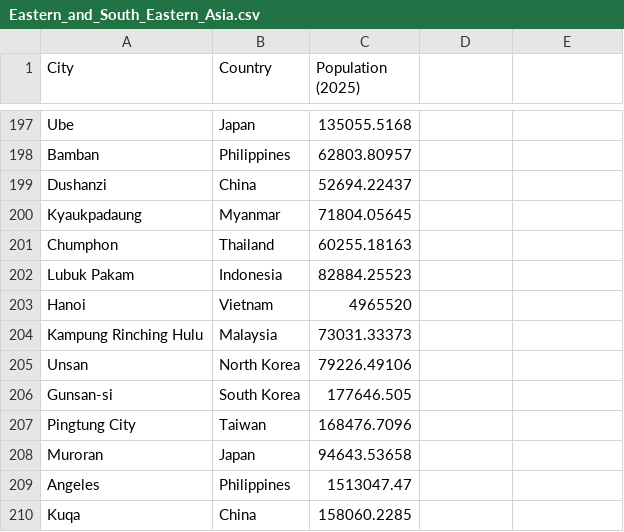
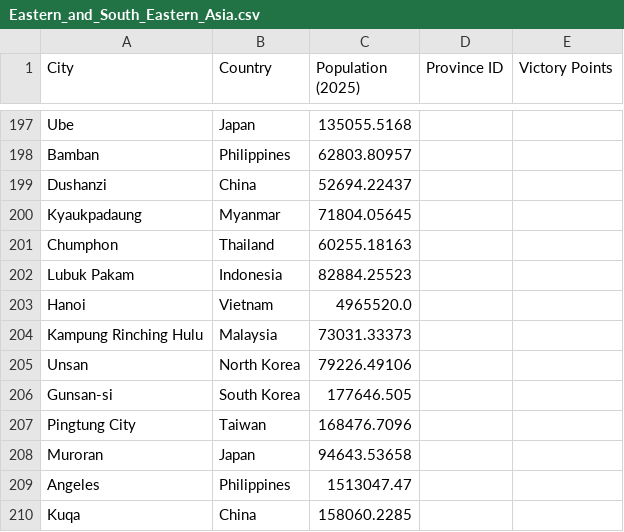
Before and after one commit to TheGamerCant/Modern-Day-Sandbox, a CSV file: __code/province_population/data/Eastern_and_South_Eastern_Asia.csv, drawn as a sheet; only a part is shown, gaps mark what is left out; the diff names each change by its address in the sheet, - before the commit and + after, or states it on an @@ line.

Commit message:
Data cleaning mnostly

```diff
--- a/__code/province_population/data/Eastern_and_South_Eastern_Asia.csv
+++ b/__code/province_population/data/Eastern_and_South_Eastern_Asia.csv
-D1: (empty)
+D1: Province ID
-E1: (empty)
+E1: Victory Points
-C203 (Population (2025)): 4965520
+C203 (Population (2025)): 4965520.0
```
Also changed, not shown: __code/province_population/data/Central_and_Southern_Asia.csv, __code/province_population/data/Europe.csv, 10 other files.
